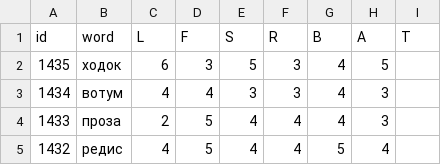
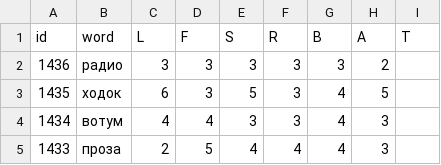
Before and after one commit to 1209090/wordle, a CSV file: wordle.csv, drawn as a sheet; only a part is shown; the shorter side is filled out with more unchanged rows.

Commit message:
1436 радио

```diff
--- a/wordle.csv
+++ b/wordle.csv
@@ -1,2 +1,3 @@
 id,word,L,F,S,R,B,A,T
+1436,радио,3,3,3,3,3,2,
 1435,ходок,6,3,5,3,4,5,
```
Also changed, not shown: stats.csv.
